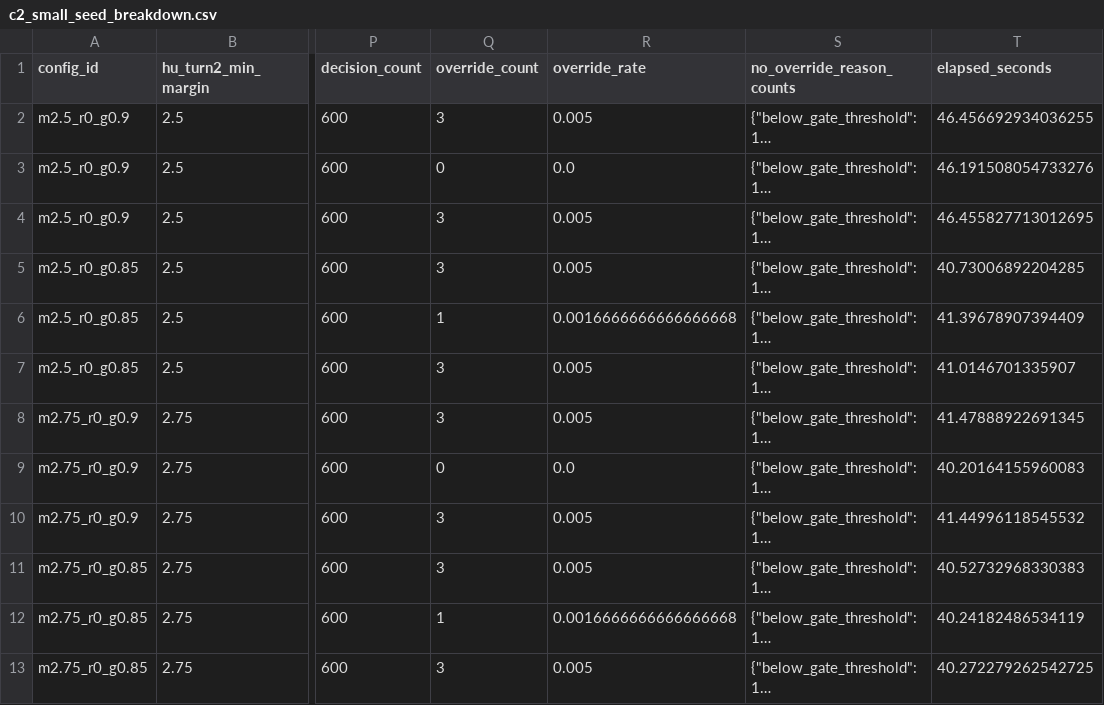
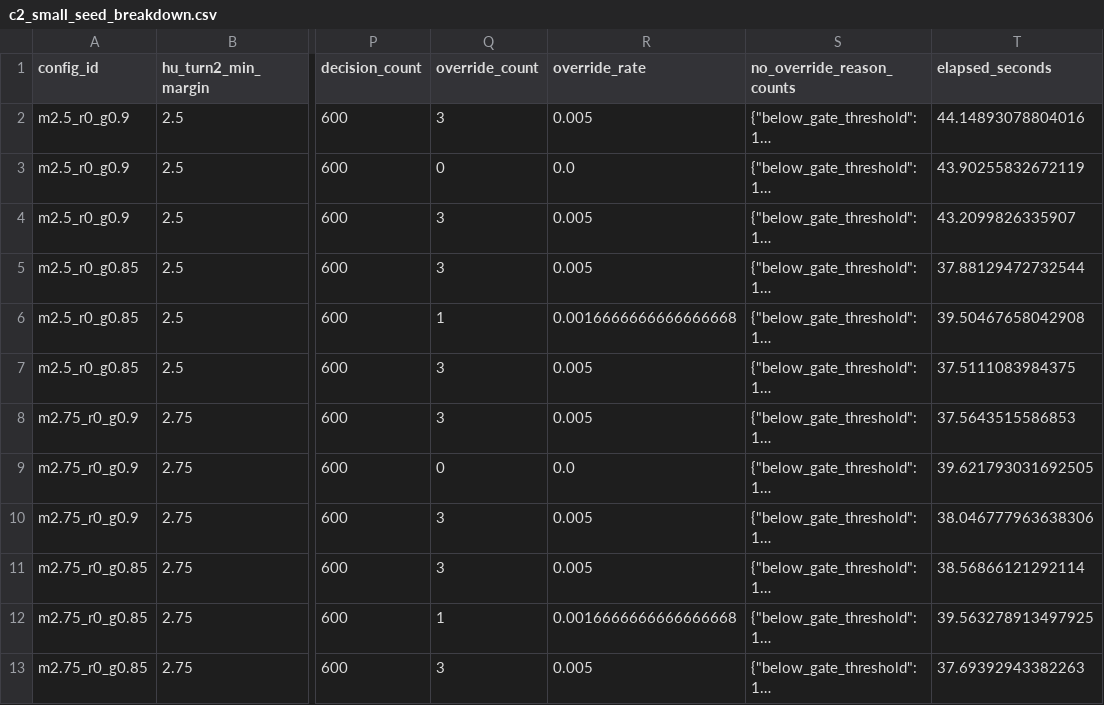
Before and after one commit to giovinco0807/pineapple, a CSV file: outputs/evals/hu_turn2_stage8_c2_small/c2_small_seed_breakdown.csv, drawn as a sheet; only a part is shown, gaps mark what is left out; long unchanged cells end in …; the diff names each change by its address in the sheet, - before the commit and + after, or states it on an @@ line.

```diff
--- a/outputs/evals/hu_turn2_stage8_c2_small/c2_small_seed_breakdown.csv
+++ b/outputs/evals/hu_turn2_stage8_c2_small/c2_small_seed_breakdown.csv
-T2 (elapsed_seconds): 46.456692934036255
+T2 (elapsed_seconds): 44.14893078804016
-T3 (elapsed_seconds): 46.191508054733276
+T3 (elapsed_seconds): 43.90255832672119
-T4 (elapsed_seconds): 46.455827713012695
+T4 (elapsed_seconds): 43.2099826335907
-T5 (elapsed_seconds): 40.73006892204285
+T5 (elapsed_seconds): 37.88129472732544
-T6 (elapsed_seconds): 41.39678907394409
+T6 (elapsed_seconds): 39.50467658042908
-T7 (elapsed_seconds): 41.0146701335907
+T7 (elapsed_seconds): 37.5111083984375
-T8 (elapsed_seconds): 41.47888922691345
+T8 (elapsed_seconds): 37.5643515586853
-T9 (elapsed_seconds): 40.20164155960083
+T9 (elapsed_seconds): 39.621793031692505
-T10 (elapsed_seconds): 41.44996118545532
+T10 (elapsed_seconds): 38.046777963638306
-T11 (elapsed_seconds): 40.52732968330383
+T11 (elapsed_seconds): 38.56866121292114
-T12 (elapsed_seconds): 40.24182486534119
+T12 (elapsed_seconds): 39.563278913497925
-T13 (elapsed_seconds): 40.272279262542725
+T13 (elapsed_seconds): 37.69392943382263
```
Also changed, not shown: 4 other files.
